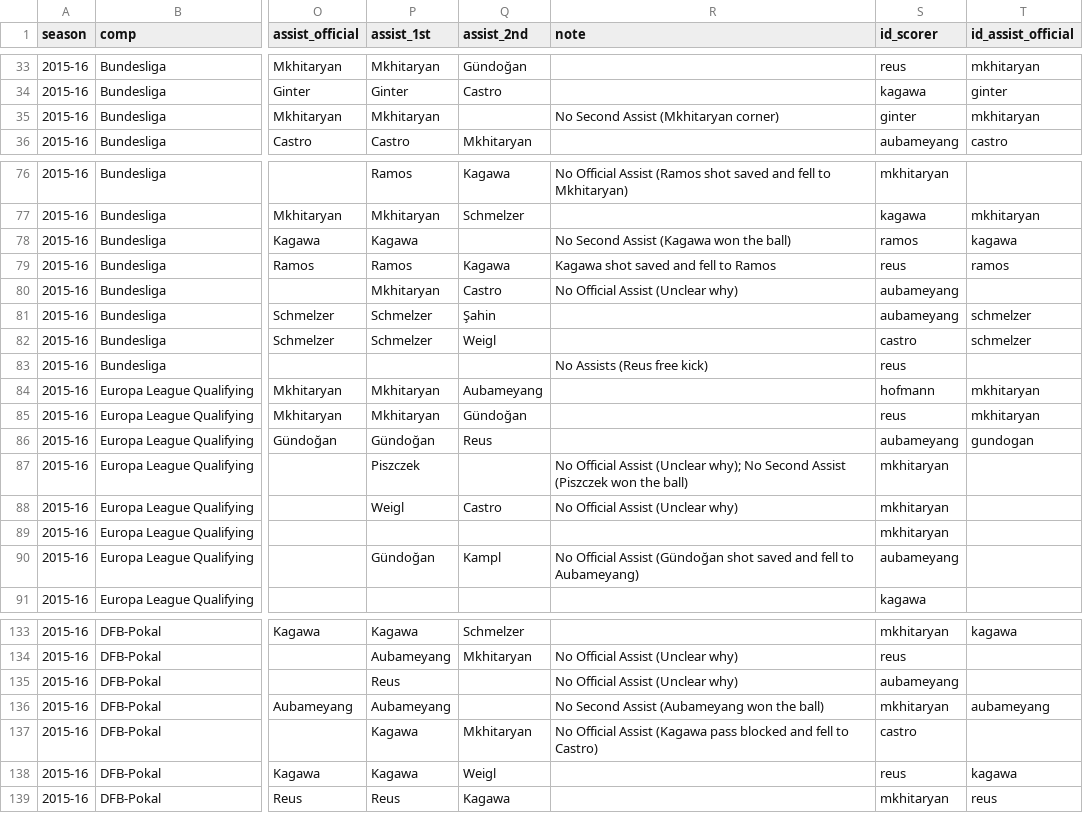
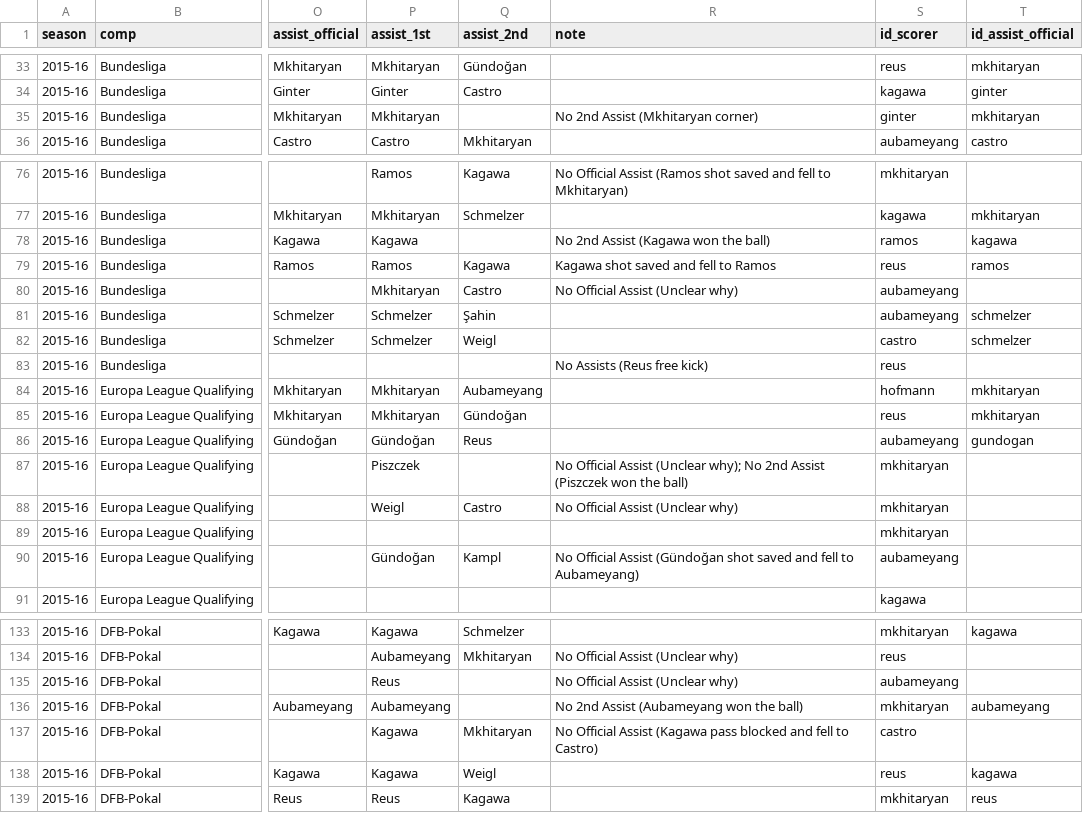
Before and after one commit to adarowski/bvb, a CSV file: _data/stats-2015-2016/goals.csv, drawn as a sheet; only a part is shown, gaps mark what is left out; the diff covers the shown part only; the diff names each change by its address in the sheet, - before the commit and + after, or states it on an @@ line.

```diff
--- a/_data/stats-2015-2016/goals.csv
+++ b/_data/stats-2015-2016/goals.csv
-R35 (note): No Second Assist (Mkhitaryan corner)
+R35 (note): No 2nd Assist (Mkhitaryan corner)
-R78 (note): No Second Assist (Kagawa won the ball)
+R78 (note): No 2nd Assist (Kagawa won the ball)
-R87 (note): …why); No Second Assist (Piszczek…
+R87 (note): …why); No 2nd Assist (Piszczek…
-R136 (note): No Second Assist (Aubameyang won the ball)
+R136 (note): No 2nd Assist (Aubameyang won the ball)
```
Also changed, not shown: 10 edited cells elsewhere in this file, _data/stats-2016-2017/goals.csv.
